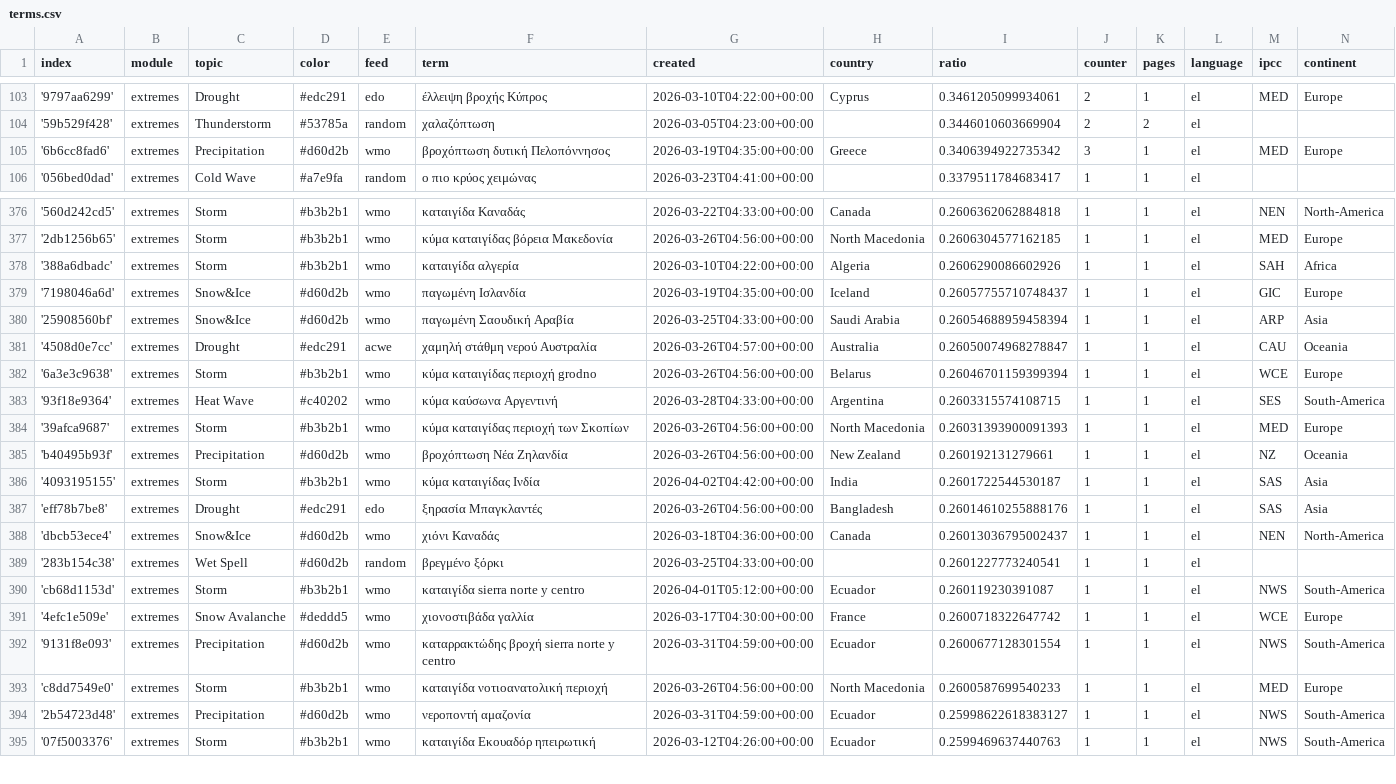
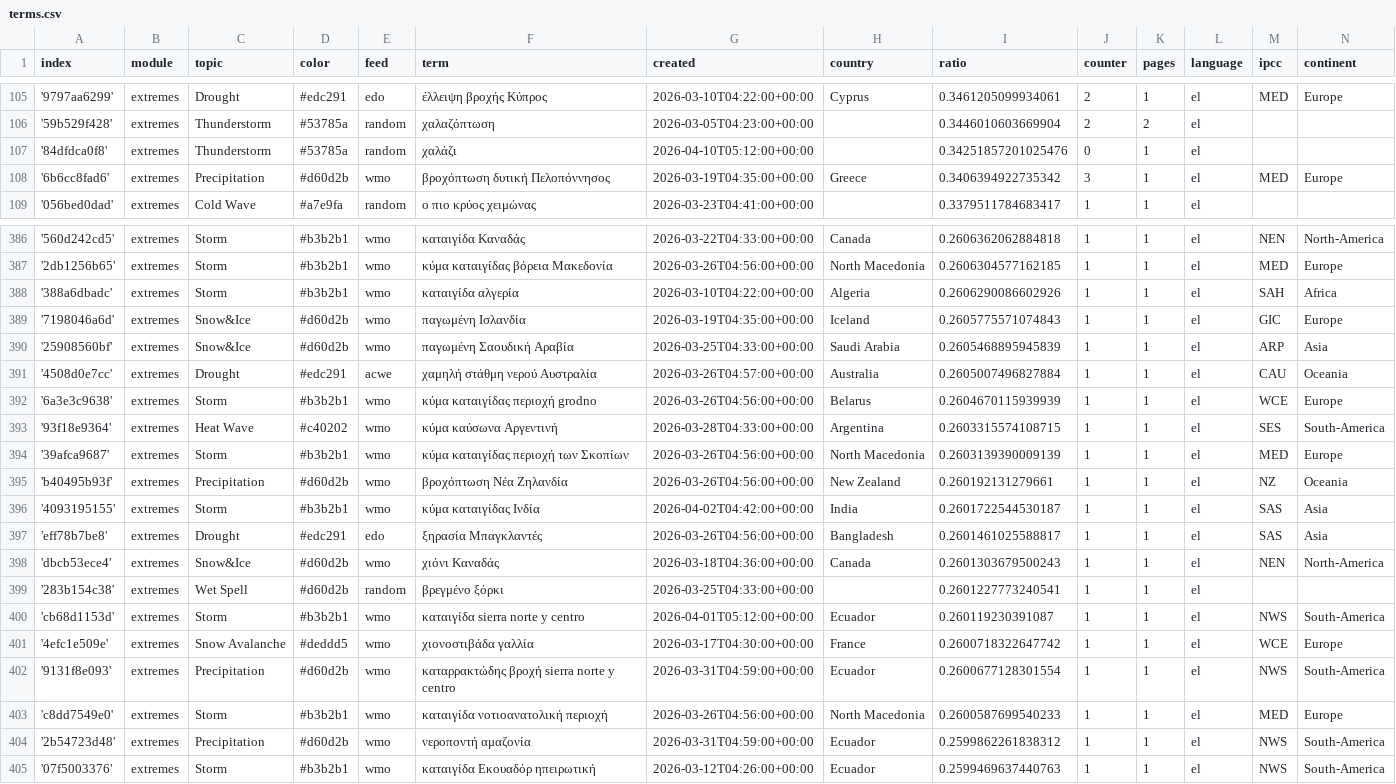
Before and after one commit to kamic-news/dutchExtremes, a CSV file: terms.csv, drawn as a sheet; only a part is shown, gaps mark what is left out; the diff covers the shown part only.

```diff
--- a/terms.csv
+++ b/terms.csv
@@ -104,2 +106,3 @@ index,module,topic,color,feed,term,created,country,ratio,counter,pages,language,
 '59b529f428',extremes,Thunderstorm,#53785a,random,χαλαζόπτωση,2026-03-05T04:23:00+00:00,,0.3446010603669904,2,2,el,,
+'84dfdca0f8',extremes,Thunderstorm,#53785a,random,χαλάζι,2026-04-10T05:12:00+00:00,,0.34251857201025476,0,1,el,,
 '6b6cc8fad6',extremes,Precipitation,#d60d2b,wmo,βροχόπτωση δυτική Πελοπόννησος,2026-03-19T04:35:00+00:00,Greece,0.3406394922735342,3,1,el,MED,Europe
@@ -378,12 +388,12 @@ index,module,topic,color,feed,term,created,country,ratio,counter,pages,language,
 '388a6dbadc',extremes,Storm,#b3b2b1,wmo,καταιγίδα αλγερία,2026-03-10T04:22:00+00:00,Algeria,0.2606290086602926,1,1,el,SAH,Africa
-'7198046a6d',extremes,Snow&Ice,#d60d2b,wmo,παγωμένη Ισλανδία,2026-03-19T04:35:00+00:00,Iceland,0.26057755710748437,1,1,el,GIC,Europe
-'25908560bf',extremes,Snow&Ice,#d60d2b,wmo,παγωμένη Σαουδική Αραβία,2026-03-25T04:33:00+00:00,Saudi Arabia,0.26054688959458394,1,1,el,ARP,Asia
-'4508d0e7cc',extremes,Drought,#edc291,acwe,χαμηλή στάθμη νερού Αυστραλία,2026-03-26T04:57:00+00:00,Australia,0.26050074968278847,1,1,el,CAU,Oceania
-'6a3e3c9638',extremes,Storm,#b3b2b1,wmo,κύμα καταιγίδας περιοχή grodno,2026-03-26T04:56:00+00:00,Belarus,0.26046701159399394,1,1,el,WCE,Europe
+'7198046a6d',extremes,Snow&Ice,#d60d2b,wmo,παγωμένη Ισλανδία,2026-03-19T04:35:00+00:00,Iceland,0.2605775571074843,1,1,el,GIC,Europe
+'25908560bf',extremes,Snow&Ice,#d60d2b,wmo,παγωμένη Σαουδική Αραβία,2026-03-25T04:33:00+00:00,Saudi Arabia,0.2605468895945839,1,1,el,ARP,Asia
+'4508d0e7cc',extremes,Drought,#edc291,acwe,χαμηλή στάθμη νερού Αυστραλία,2026-03-26T04:57:00+00:00,Australia,0.2605007496827884,1,1,el,CAU,Oceania
+'6a3e3c9638',extremes,Storm,#b3b2b1,wmo,κύμα καταιγίδας περιοχή grodno,2026-03-26T04:56:00+00:00,Belarus,0.2604670115939939,1,1,el,WCE,Europe
 '93f18e9364',extremes,Heat Wave,#c40202,wmo,κύμα καύσωνα Αργεντινή,2026-03-28T04:33:00+00:00,Argentina,0.2603315574108715,1,1,el,SES,South-America
-'39afca9687',extremes,Storm,#b3b2b1,wmo,κύμα καταιγίδας περιοχή των Σκοπίων,2026-03-26T04:56:00+00:00,North Macedonia,0.26031393900091393,1,1,el,MED,Europe
+'39afca9687',extremes,Storm,#b3b2b1,wmo,κύμα καταιγίδας περιοχή των Σκοπίων,2026-03-26T04:56:00+00:00,North Macedonia,0.2603139390009139,1,1,el,MED,Europe
 'b40495b93f',extremes,Precipitation,#d60d2b,wmo,βροχόπτωση Νέα Ζηλανδία,2026-03-26T04:56:00+00:00,New Zealand,0.260192131279661,1,1,el,NZ,Oceania
 '4093195155',extremes,Storm,#b3b2b1,wmo,κύμα καταιγίδας Ινδία,2026-04-02T04:42:00+00:00,India,0.2601722544530187,1,1,el,SAS,Asia
-'eff78b7be8',extremes,Drought,#edc291,edo,ξηρασία Μπαγκλαντές,2026-03-26T04:56:00+00:00,Bangladesh,0.26014610255888176,1,1,el,SAS,Asia
-'dbcb53ece4',extremes,Snow&Ice,#d60d2b,wmo,χιόνι Καναδάς,2026-03-18T04:36:00+00:00,Canada,0.26013036795002437,1,1,el,NEN,North-America
+'eff78b7be8',extremes,Drought,#edc291,edo,ξηρασία Μπαγκλαντές,2026-03-26T04:56:00+00:00,Bangladesh,0.2601461025588817,1,1,el,SAS,Asia
+'dbcb53ece4',extremes,Snow&Ice,#d60d2b,wmo,χιόνι Καναδάς,2026-03-18T04:36:00+00:00,Canada,0.2601303679500243,1,1,el,NEN,North-America
 '283b154c38',extremes,Wet Spell,#d60d2b,random,βρεγμένο ξόρκι,2026-03-25T04:33:00+00:00,,0.2601227773240541,1,1,el,,
@@ -393,3 +403,3 @@ index,module,topic,color,feed,term,created,country,ratio,counter,pages,language,
 'c8dd7549e0',extremes,Storm,#b3b2b1,wmo,καταιγίδα νοτιοανατολική περιοχή,2026-03-26T04:56:00+00:00,North Macedonia,0.2600587699540233,1,1,el,MED,Europe
-'2b54723d48',extremes,Precipitation,#d60d2b,wmo,νεροποντή αμαζονία,2026-03-31T04:59:00+00:00,Ecuador,0.25998622618383127,1,1,el,NWS,South-America
+'2b54723d48',extremes,Precipitation,#d60d2b,wmo,νεροποντή αμαζονία,2026-03-31T04:59:00+00:00,Ecuador,0.2599862261838312,1,1,el,NWS,South-America
 '07f5003376',extremes,Storm,#b3b2b1,wmo,καταιγίδα Εκουαδόρ ηπειρωτική,2026-03-12T04:26:00+00:00,Ecuador,0.2599469637440763,1,1,el,NWS,South-America
```
Also changed, not shown: 9 added rows elsewhere in this file.
